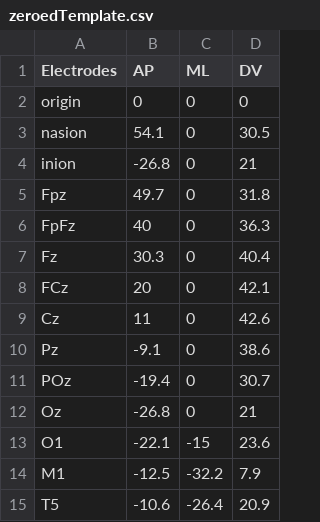
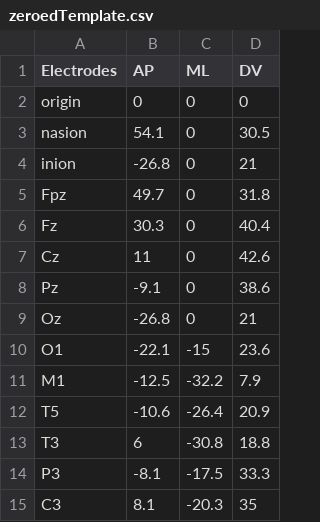
Before and after one commit to jhaitas/osirix-plugin-sandbox, a CSV file: ViewTemplate/zeroedTemplate.csv, drawn as a sheet; only a part is shown; the shorter side is filled out with more unchanged rows.

Commit message:
removing electrodes not part of standard 10-20 system

```diff
--- a/ViewTemplate/zeroedTemplate.csv
+++ b/ViewTemplate/zeroedTemplate.csv
@@ -5,8 +5,5 @@ inion,-26.8,0,21
 Fpz,49.7,0,31.8
-FpFz,40,0,36.3
 Fz,30.3,0,40.4
-FCz,20,0,42.1
 Cz,11,0,42.6
 Pz,-9.1,0,38.6
-POz,-19.4,0,30.7
 Oz,-26.8,0,21
```
